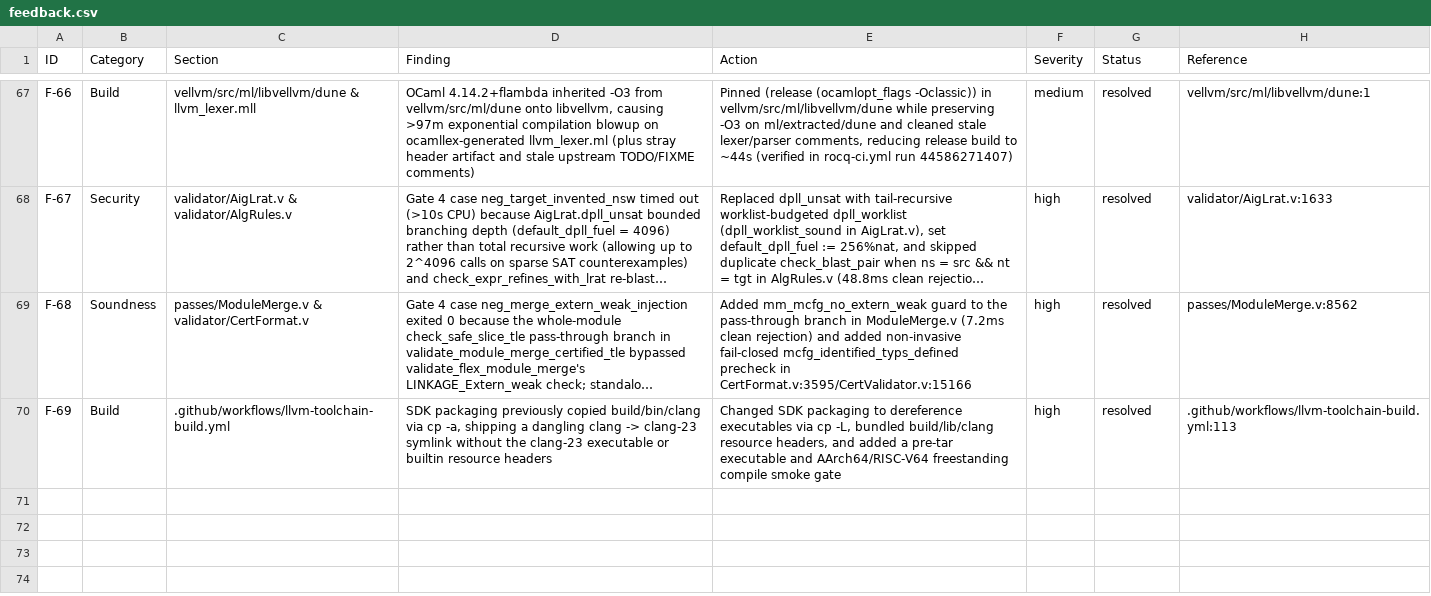
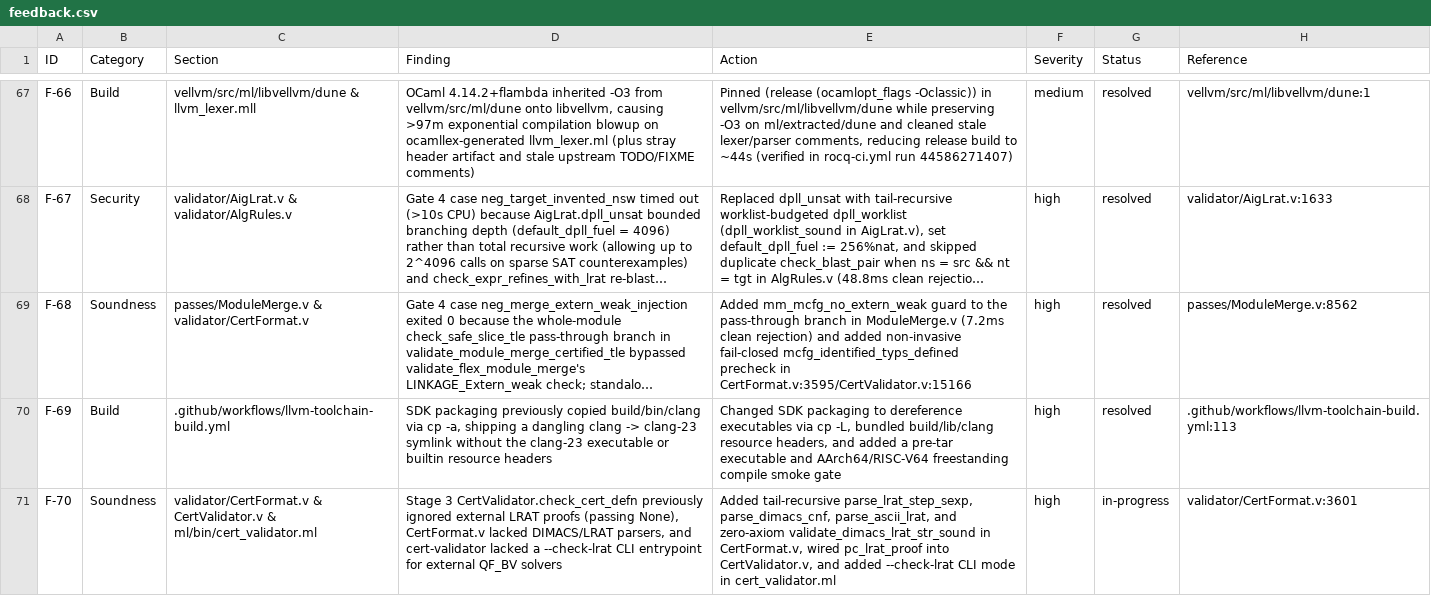
Before and after one commit to mannomannX/llvm-cert, a CSV file: plan/feedback.csv, drawn as a sheet; only a part is shown, gaps mark what is left out; long unchanged cells end in …; the diff names each change by its address in the sheet, - before the commit and + after, or states it on an @@ line.

Commit message:
feat(validator): wire external LRAT parser, Stage-3 (lrat ...) and zero-axiom --check-lrat CLI (D-01, F-70)

```diff
--- a/plan/feedback.csv
+++ b/plan/feedback.csv
+row 71: F-70 | Soundness | validator/CertFormat.v & CertValidator.v & ml/bin/cert_validator.ml | Stage 3 CertValidator.check_cert_defn previously ignored external LRAT proofs (passing None), CertFormat.v lacked DIMACS/LRAT parsers, and cert-validator lacked a --check-lrat CLI entrypoint for external QF_BV solvers | Added tail-recursive parse_lrat_step_sexp, parse_dimacs_cnf, parse_ascii_lrat, and zero-axiom validate_dimacs_lrat_str_sound in CertFormat.v, wired pc_lrat_proof into CertValidator.v, and added --check-lrat CLI mode in cert_validator.ml | high | in-progress | validator/CertFormat.v:3601
```
Also changed, not shown: 7 other files.
